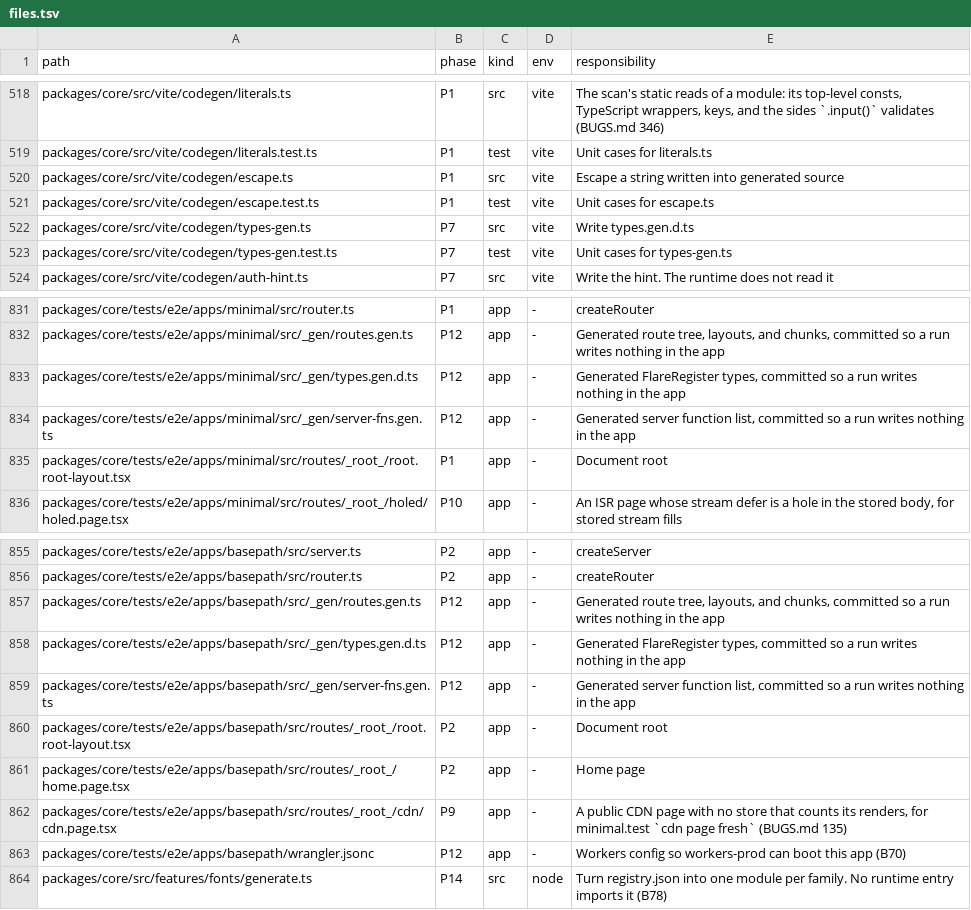
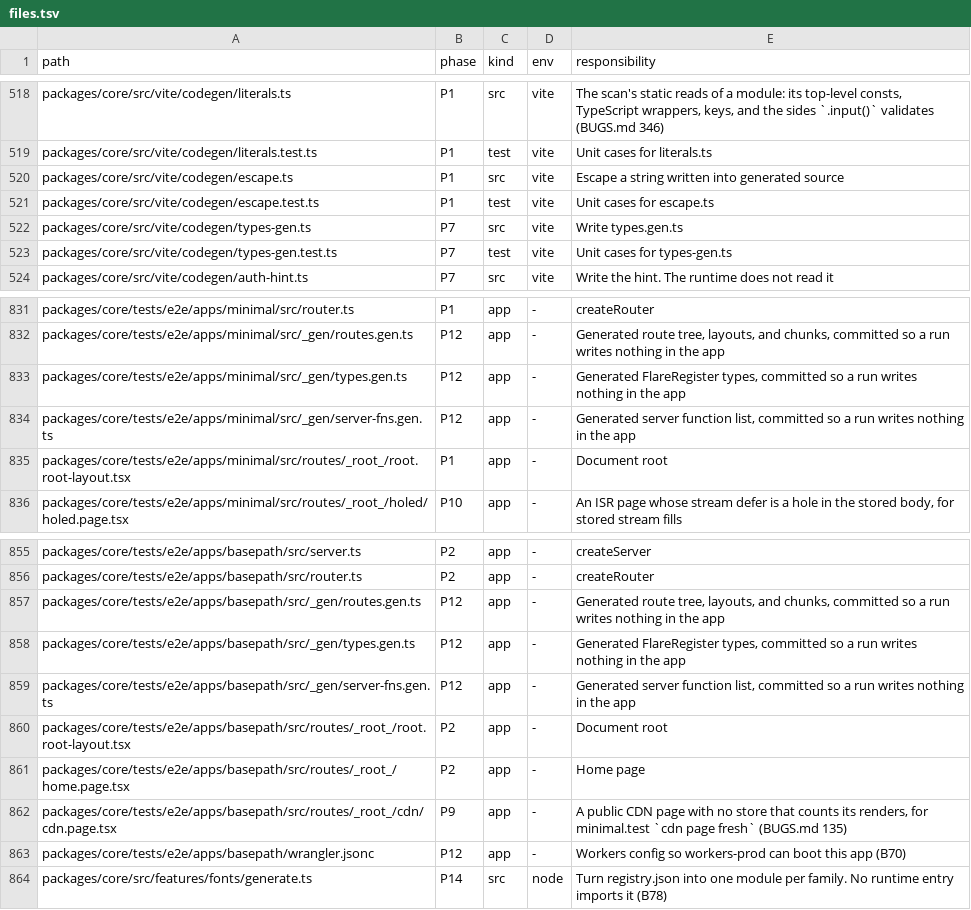
Before and after one commit to lovrozagar/flare, a TSV file: blueprint/files.tsv, drawn as a sheet; only a part is shown, gaps mark what is left out.

Commit message:
fix(bit-12): codegen writes the register as types.gen.ts, so skipLibCheck never skips it (BUGS 347)
flare-e4's review of BUGS 345: 345 made the types fixture check its
register by turning skipLibCheck off, but every app's register was
src/_gen/types.gen.d.ts, and README.md's tsconfig, like
tsconfig.base.json, sets skipLibCheck: true. In any app that follows
the README, tsc skipped the file, so an import there that did not
resolve made that route `any` while the compile passed: T13's hole,
shipped.

Codegen now writes the register as the module src/_gen/types.gen.ts.
Its `export {}` keeps it an augmentation, and skipLibCheck does not
skip a .ts file. GENERATED names it, the three committed e2e app
registers are renamed, and codegen.test, write.test, routes.test's
comment, and packages/core's tsconfig exclude follow. The fixture's
skipLibCheck: false stays.

Red first: app.test `register checked` now compiles twice, with
skipLibCheck false and true, and appends a broken import to the
register. Against the .d.ts the true run reported no TS2307. The file
name comes from GENERATED, so the case follows the writer.

Gates: the Mac ran this tree (2cf8a1bf). fmt, lint, typecheck, and
check-tree passed. test and test:bun had only the WebKit harness
timeouts (79 names, all "Test timed out in 60000ms") and no coverage
hole. test:bun's other failures were navigate-failure and
view-transition-css, fixed in the two fixups before this. Locally,
the codegen, bin, and types suites ran under Node and Bun, and the
root typecheck passed.

Blueprint: decision B74 names src/_gen/types.gen.ts, where it named
the .d.ts. dx/types.md says why the register is a module. files.tsv
renames the types-gen description and the minimal and basepath
register rows. README.md, 02-system.md, 03-surface.md, bits/01,
bits/07, bits/12, dx/README.md, and dx/plugin.md name the new file.

```diff
--- a/blueprint/files.tsv
+++ b/blueprint/files.tsv
@@ -521,3 +521,3 @@ packages/core/src/vite/codegen/escape.ts	P1	src	vite	Escape a string written int
 packages/core/src/vite/codegen/escape.test.ts	P1	test	vite	Unit cases for escape.ts
-packages/core/src/vite/codegen/types-gen.ts	P7	src	vite	Write types.gen.d.ts
+packages/core/src/vite/codegen/types-gen.ts	P7	src	vite	Write types.gen.ts
 packages/core/src/vite/codegen/types-gen.test.ts	P7	test	vite	Unit cases for types-gen.ts
@@ -832,3 +832,3 @@ packages/core/tests/e2e/apps/minimal/src/router.ts	P1	app	-	createRouter
 packages/core/tests/e2e/apps/minimal/src/_gen/routes.gen.ts	P12	app	-	Generated route tree, layouts, and chunks, committed so a run writes nothing in the app
-packages/core/tests/e2e/apps/minimal/src/_gen/types.gen.d.ts	P12	app	-	Generated FlareRegister types, committed so a run writes nothing in the app
+packages/core/tests/e2e/apps/minimal/src/_gen/types.gen.ts	P12	app	-	Generated FlareRegister types, committed so a run writes nothing in the app
 packages/core/tests/e2e/apps/minimal/src/_gen/server-fns.gen.ts	P12	app	-	Generated server function list, committed so a run writes nothing in the app
@@ -857,3 +857,3 @@ packages/core/tests/e2e/apps/basepath/src/router.ts	P2	app	-	createRouter
 packages/core/tests/e2e/apps/basepath/src/_gen/routes.gen.ts	P12	app	-	Generated route tree, layouts, and chunks, committed so a run writes nothing in the app
-packages/core/tests/e2e/apps/basepath/src/_gen/types.gen.d.ts	P12	app	-	Generated FlareRegister types, committed so a run writes nothing in the app
+packages/core/tests/e2e/apps/basepath/src/_gen/types.gen.ts	P12	app	-	Generated FlareRegister types, committed so a run writes nothing in the app
 packages/core/tests/e2e/apps/basepath/src/_gen/server-fns.gen.ts	P12	app	-	Generated server function list, committed so a run writes nothing in the app
```
Also changed, not shown: 21 other files.
